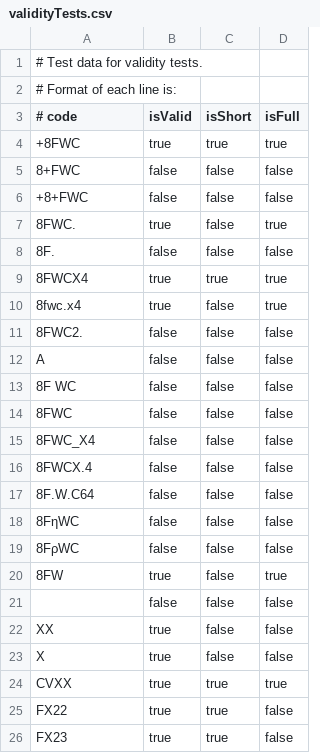
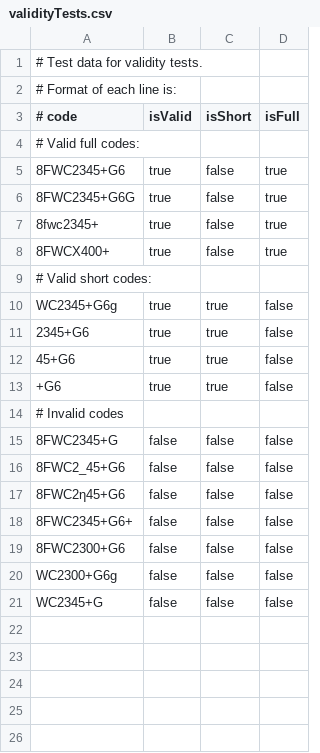
Before and after one commit to google/open-location-code, a CSV file: test_data/validityTests.csv, drawn as a sheet.

```diff
--- a/test_data/validityTests.csv
+++ b/test_data/validityTests.csv
@@ -3,24 +3,19 @@
 #   code,isValid,isShort,isFull
-+8FWC,true,true,true
-8+FWC,false,false,false
-+8+FWC,false,false,false
-8FWC.,true,false,true
-8F.,false,false,false
-8FWCX4,true,true,true
-8fwc.x4,true,false,true
-8FWC2.,false,false,false
-A,false,false,false
-8F WC,false,false,false
- 8FWC,false,false,false
-8FWC_X4,false,false,false
-8FWCX.4,false,false,false
-8F.W.C64,false,false,false
-8FηWC,false,false,false
-8FρWC,false,false,false
-8FW,true,false,true
-,false,false,false
-XX,true,false,false
-X,true,false,false
-CVXX,true,true,true
-FX22,true,true,false
-FX23,true,true,false
+# Valid full codes:
+8FWC2345+G6,true,false,true
+8FWC2345+G6G,true,false,true
+8fwc2345+,true,false,true
+8FWCX400+,true,false,true
+# Valid short codes:
+WC2345+G6g,true,true,false
+2345+G6,true,true,false
+45+G6,true,true,false
++G6,true,true,false
+# Invalid codes
+8FWC2345+G,false,false,false
+8FWC2_45+G6,false,false,false
+8FWC2η45+G6,false,false,false
+8FWC2345+G6+,false,false,false
+8FWC2300+G6,false,false,false
+WC2300+G6g,false,false,false
+WC2345+G,false,false,false
```
Also changed, not shown: test_data/encodingTests.csv, test_data/shortCodeTests.csv, 9 other files.
